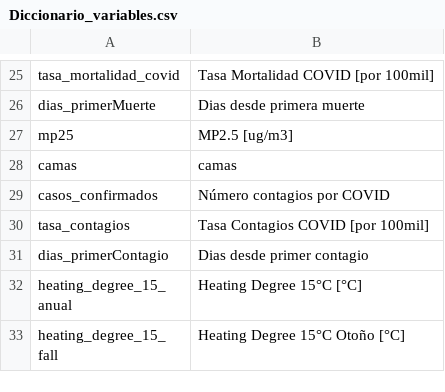
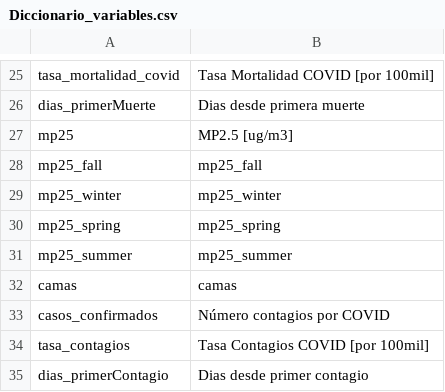
Before and after one commit to pmbusch/Analisis-COVID-MP2.5, a CSV file: Data/Data_Modelo/Diccionario_variables.csv, drawn as a sheet; only a part is shown, gaps mark what is left out; the shorter side is filled out with more unchanged rows; the diff names each change by its address in the sheet, - before the commit and + after, or states it on an @@ line.

Commit message:
Separate pm2.5 data into seasons

```diff
--- a/Data/Data_Modelo/Diccionario_variables.csv
+++ b/Data/Data_Modelo/Diccionario_variables.csv
+row 28: mp25_fall | mp25_fall
+row 29: mp25_winter | mp25_winter
+row 30: mp25_spring | mp25_spring
+row 31: mp25_summer | mp25_summer
```
Also changed, not shown: 7 other files.
